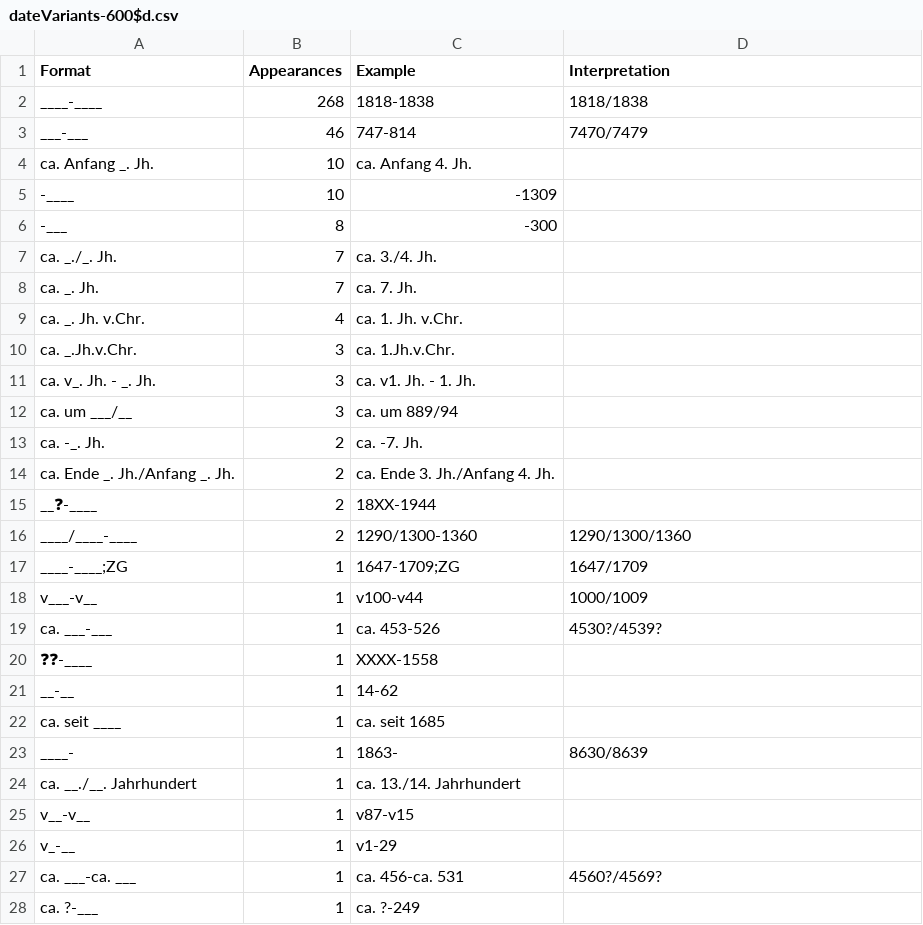
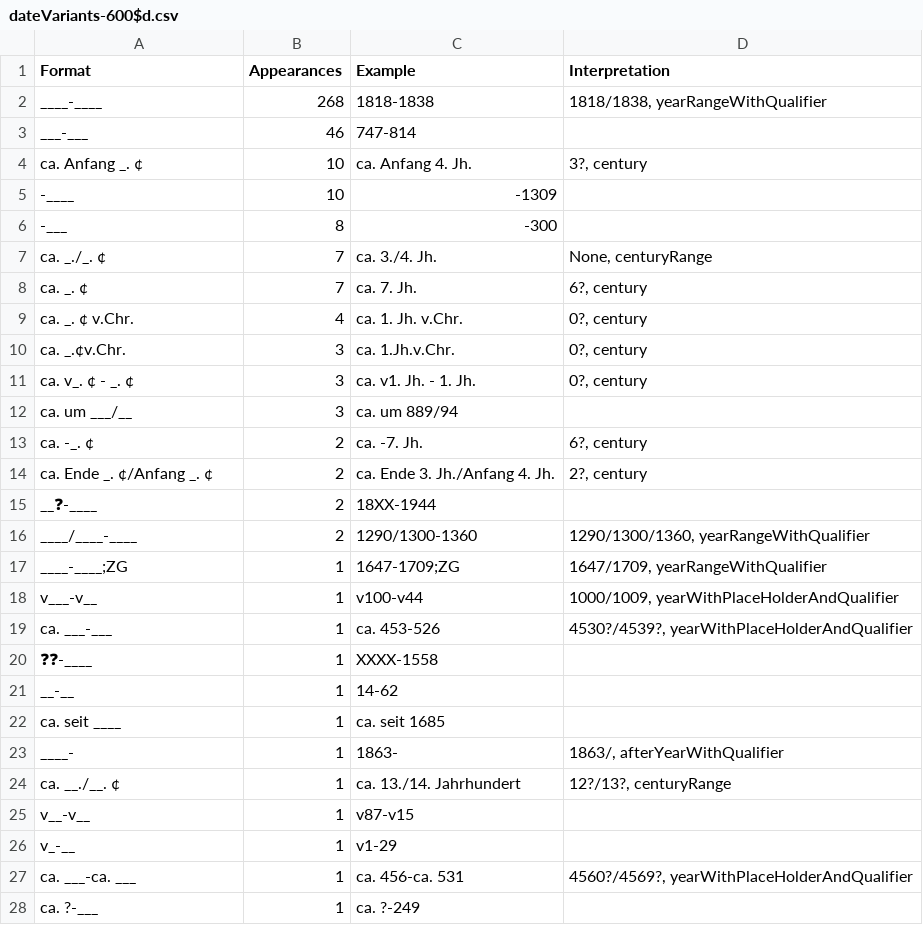
Before and after one commit to swiss-art-research-net/bso-data-pipeline, a CSV file: experiments/output/dateVariants-600$d.csv, drawn as a sheet; only a part is shown; the diff covers the shown part only.

```diff
--- a/experiments/output/dateVariants-600$d.csv
+++ b/experiments/output/dateVariants-600$d.csv
@@ -1,20 +1,20 @@
 Format,Appearances,Example,Interpretation
-____-____,268,1818-1838,1818/1838
-___-___,46,747-814,7470/7479
-ca. Anfang _. Jh.,10,ca. Anfang 4. Jh. ,
+____-____,268,1818-1838,"1818/1838, yearRangeWithQualifier"
+___-___,46,747-814,
+ca. Anfang _. ¢,10,ca. Anfang 4. Jh. ,"3?, century"
 -____,10,-1309,
 -___,8,-300,
-ca. _./_. Jh.,7, ca. 3./4. Jh.,
-ca. _. Jh.,7,ca. 7. Jh.,
-ca. _. Jh. v.Chr.,4,ca. 1. Jh. v.Chr. ,
-ca. _.Jh.v.Chr.,3,ca. 1.Jh.v.Chr.,
-ca. v_. Jh. - _. Jh.,3, ca. v1. Jh. - 1. Jh.,
+ca. _./_. ¢,7, ca. 3./4. Jh.,"None, centuryRange"
+ca. _. ¢,7,ca. 7. Jh.,"6?, century"
+ca. _. ¢ v.Chr.,4,ca. 1. Jh. v.Chr. ,"0?, century"
+ca. _.¢v.Chr.,3,ca. 1.Jh.v.Chr.,"0?, century"
+ca. v_. ¢ - _. ¢,3, ca. v1. Jh. - 1. Jh.,"0?, century"
 ca. um ___/__,3,ca. um 889/94,
-ca. -_. Jh.,2,ca. -7. Jh.,
-ca. Ende _. Jh./Anfang _. Jh.,2,ca. Ende 3. Jh./Anfang 4. Jh.,
+ca. -_. ¢,2,ca. -7. Jh.,"6?, century"
+ca. Ende _. ¢/Anfang _. ¢,2,ca. Ende 3. Jh./Anfang 4. Jh.,"2?, century"
 __❓-____,2,18XX-1944,
-____/____-____,2,1290/1300-1360,1290/1300/1360
-____-____;ZG,1,1647-1709;ZG ,1647/1709
-v___-v__,1,v100-v44,1000/1009
-ca. ___-___,1,ca. 453-526,4530?/4539?
+____/____-____,2,1290/1300-1360,"1290/1300/1360, yearRangeWithQualifier"
+____-____;ZG,1,1647-1709;ZG ,"1647/1709, yearRangeWithQualifier"
+v___-v__,1,v100-v44,"1000/1009, yearWithPlaceHolderAndQualifier"
+ca. ___-___,1,ca. 453-526,"4530?/4539?, yearWithPlaceHolderAndQualifier"
 ❓❓-____,1,XXXX-1558,
@@ -22,7 +22,7 @@ __-__,1,14-62,
 ca. seit ____,1,ca. seit 1685,
-____-,1,1863- ,8630/8639
-ca. __./__. Jahrhundert,1, ca. 13./14. Jahrhundert,
+____-,1,1863- ,"1863/, afterYearWithQualifier"
+ca. __./__. ¢,1, ca. 13./14. Jahrhundert,"12?/13?, centuryRange"
 v__-v__,1,v87-v15,
 v_-__,1,v1-29 ,
-ca. ___-ca. ___,1,ca. 456-ca. 531 ,4560?/4569?
+ca. ___-ca. ___,1,ca. 456-ca. 531 ,"4560?/4569?, yearWithPlaceHolderAndQualifier"
 ca. ?-___,1, ca. ?-249,
```
Also changed, not shown: 1 edited cell elsewhere in this file, experiments/output/dateVariants-100$d.csv, experiments/output/dateVariants-264$c.csv, 5 other files.
